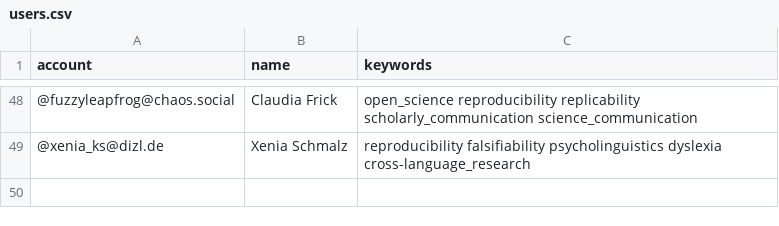
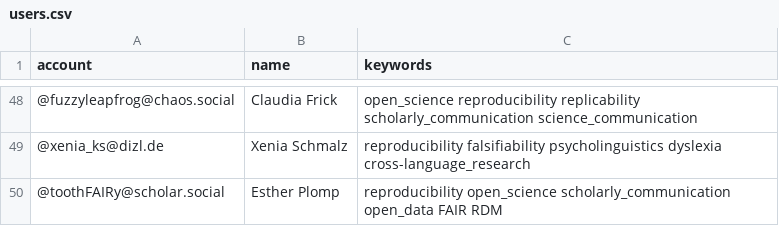
Before and after one commit to smach/Mastodon-OpenScience, a CSV file: resources/users.csv, drawn as a sheet; only a part is shown, gaps mark what is left out; the diff names each change by its address in the sheet, - before the commit and + after, or states it on an @@ line.

Commit message:
add Esther

```diff
--- a/resources/users.csv
+++ b/resources/users.csv
+row 50: @toothFAIRy@scholar.social | Esther Plomp | reproducibility open_science scholarly_communication open_data FAIR RDM
```
